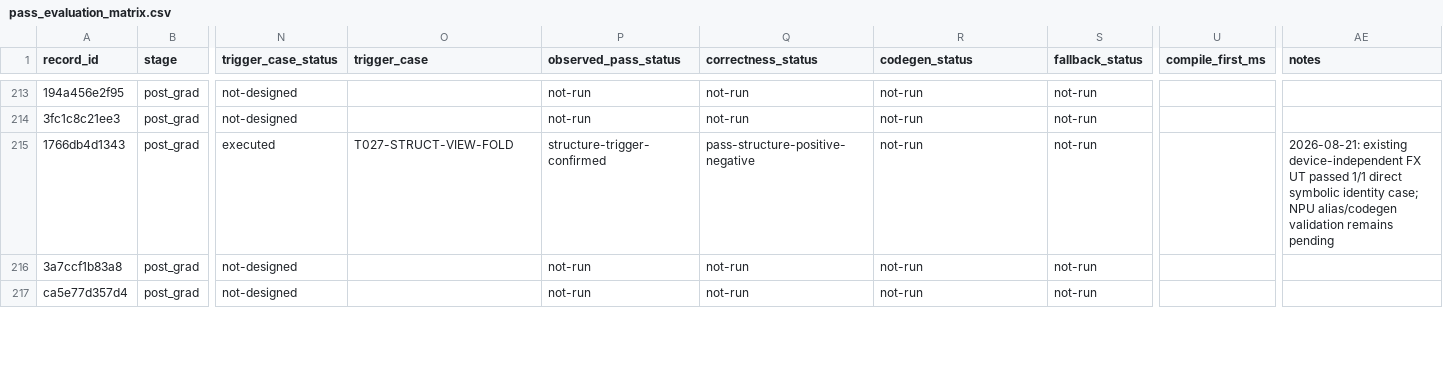
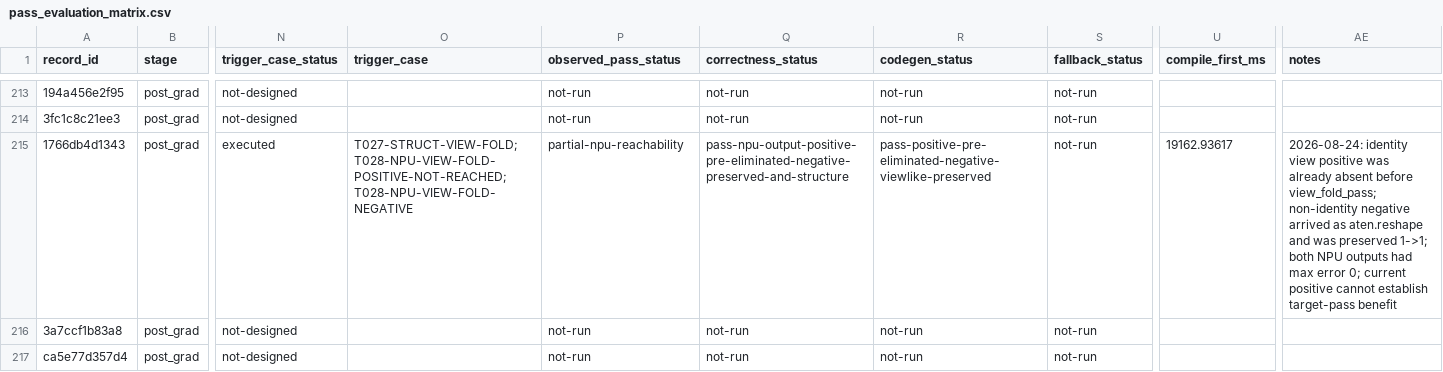
Before and after one commit to Beaver2323/Subgraph-Fusion-Pass-Optimization, a CSV file: report/pass_src_20260820/pass_evaluation_matrix.csv, drawn as a sheet; only a part is shown, gaps mark what is left out; the diff covers the shown part only; the diff names each change by its address in the sheet, - before the commit and + after, or states it on an @@ line.

Commit message:
docs: close first NPU B2 pass audit

```diff
--- a/report/pass_src_20260820/pass_evaluation_matrix.csv
+++ b/report/pass_src_20260820/pass_evaluation_matrix.csv
-O215 (trigger_case): T027-STRUCT-VIEW-FOLD
+O215 (trigger_case): T027-STRUCT-VIEW-FOLD;T028-NPU-VIEW-FOLD-POSITIVE-NOT-REACHED;T028-NPU-VIEW-FOLD-NEGATIVE
-P215 (observed_pass_status): structure-trigger-confirmed
+P215 (observed_pass_status): partial-npu-reachability
-Q215 (correctness_status): pass-structure-positive-negative
+Q215 (correctness_status): pass-npu-output-positive-pre-eliminated-negative-preserved-and-structure
-R215 (codegen_status): not-run
+R215 (codegen_status): pass-positive-pre-eliminated-negative-viewlike-preserved
-U215 (compile_first_ms): (empty)
+U215 (compile_first_ms): 19162.93617
-AE215 (notes): 2026-08-21: existing device-independent FX UT passed 1/1 direct symbolic identity case; NPU alias/codegen validation remains pending
+AE215 (notes): 2026-08-24: identity view positive was already absent before view_fold_pass; non-identity negative arrived as aten.reshape and was preserved 1->1; both NPU outputs had max error 0; current positive cannot establish target-pass benefit
```
Also changed, not shown: 57 edited cells elsewhere in this file, 11 other files.
